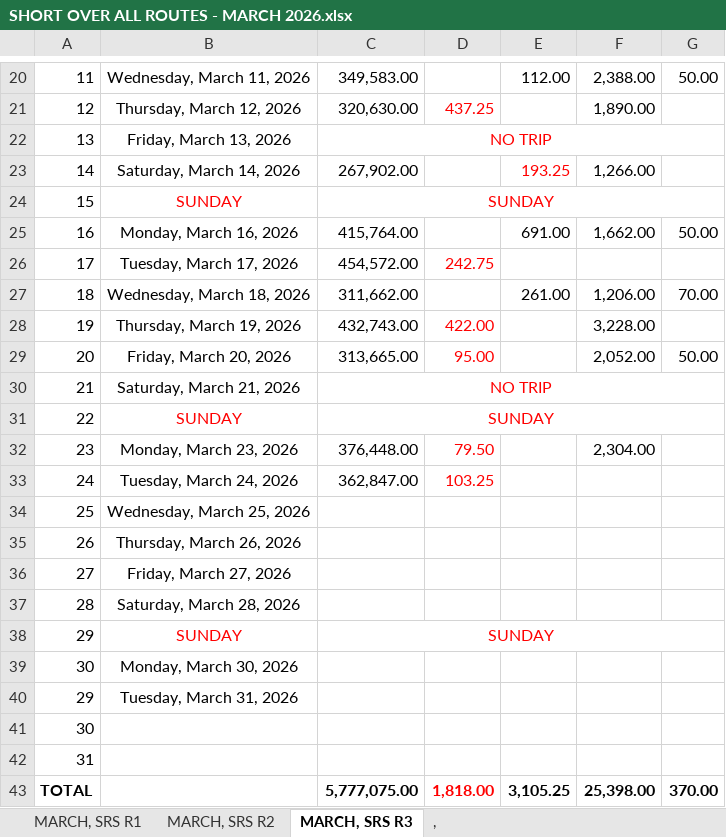
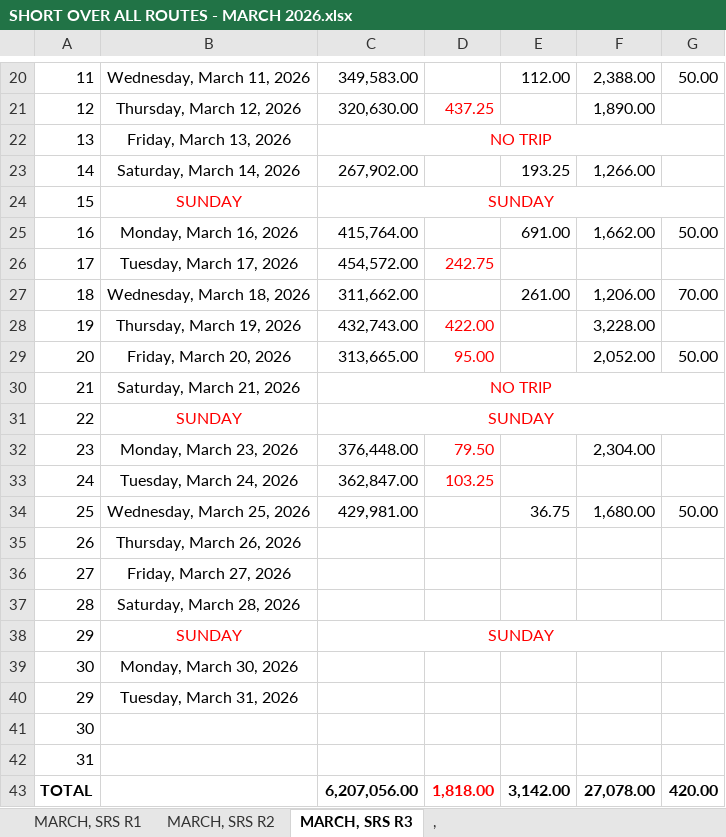
Before and after one commit to fliqlo/GBDS, an Excel workbook: GBDS MARCH FILES 2026/SHORT OVER ALL ROUTES - MARCH 2026.xlsx, sheet MARCH, SRS R3, drawn as a sheet; only a part is shown, gaps mark what is left out; values as stored, in another font and other column widths than the file's, no borders; the diff names each change by its address in the sheet, - before the commit and + after, or states it on an @@ line.

```diff
--- a/GBDS MARCH FILES 2026/SHORT OVER ALL ROUTES - MARCH 2026.xlsx (sheet MARCH, SRS R3)
+++ b/GBDS MARCH FILES 2026/SHORT OVER ALL ROUTES - MARCH 2026.xlsx (sheet MARCH, SRS R3)
-E23 text colour: #FF0000
+E23 text colour: black
-C34: (empty)
+C34: 429,981.00
-E34: (empty)
+E34: 36.75
-F34: (empty)
+F34: 1,680.00
-G34: (empty)
+G34: 50.00
-C43: 5,777,075.00
+C43: 6,207,056.00
-E43: 3,105.25
+E43: 3,142.00
-F43: 25,398.00
+F43: 27,078.00
-G43: 370.00
+G43: 420.00
```
Also changed, not shown: sheet MARCH, SRS R2, sheet MARCH, SRS R1, GBDS MARCH FILES 2026/CSR MONTH OF MARCH 2026.xlsx, GBDS MARCH FILES 2026/GBDS UPDATED DOS - MARCH 2026.xlsx, 2 other files.
